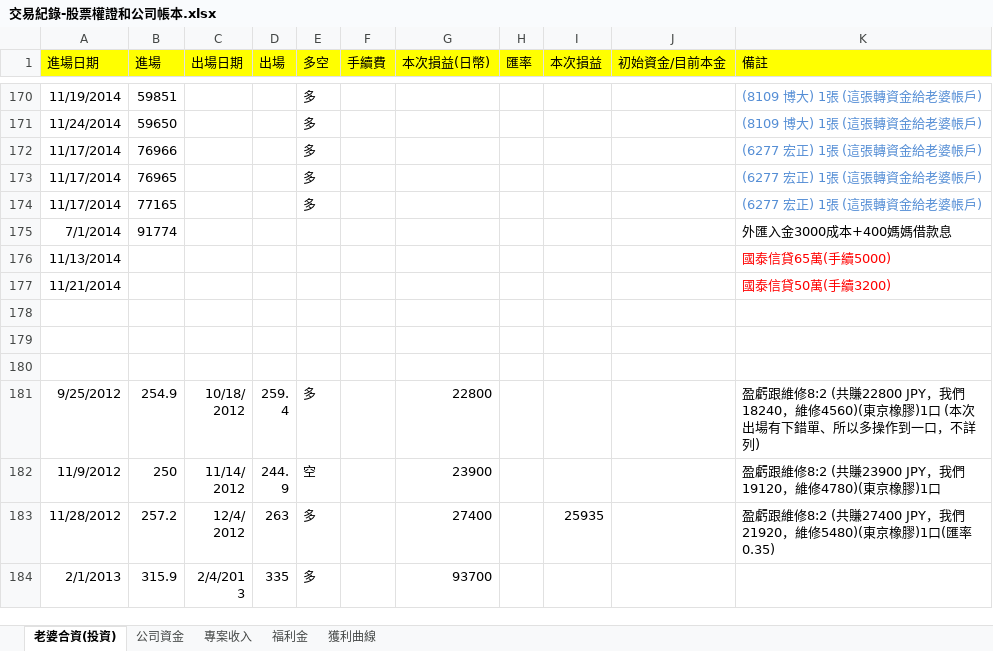
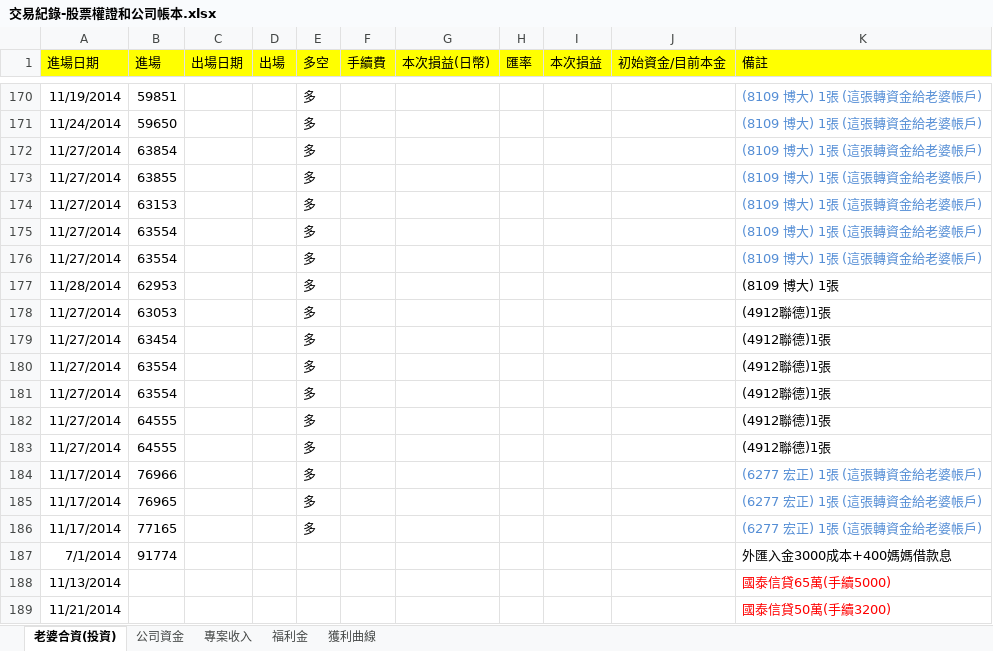
Before and after one commit to dada2cindy/tradeuse-dada2cindy, an Excel workbook: 交易紀錄/交易紀錄-股票權證和公司帳本.xlsx, sheet 老婆合資(投資), drawn as a sheet; only a part is shown, gaps mark what is left out; the shorter side is filled out with more unchanged rows; values as stored, in another font and other column widths than the file's, no borders; the diff names each change by its address in the sheet, - before the commit and + after, or states it on an @@ line.

```diff
--- a/交易紀錄/交易紀錄-股票權證和公司帳本.xlsx (sheet 老婆合資(投資))
+++ b/交易紀錄/交易紀錄-股票權證和公司帳本.xlsx (sheet 老婆合資(投資))
+row 172: 11/27/2014 | 63854 |  |  | 多 |  |  |  |  |  | (8109 博大) 1張 (這張轉資金給老婆帳戶)
+row 173: 11/27/2014 | 63855 |  |  | 多 |  |  |  |  |  | (8109 博大) 1張 (這張轉資金給老婆帳戶)
+row 174: 11/27/2014 | 63153 |  |  | 多 |  |  |  |  |  | (8109 博大) 1張 (這張轉資金給老婆帳戶)
+row 175: 11/27/2014 | 63554 |  |  | 多 |  |  |  |  |  | (8109 博大) 1張 (這張轉資金給老婆帳戶)
+row 176: 11/27/2014 | 63554 |  |  | 多 |  |  |  |  |  | (8109 博大) 1張 (這張轉資金給老婆帳戶)
+row 177: 11/28/2014 | 62953 |  |  | 多 |  |  |  |  |  | (8109 博大) 1張
+row 178: 11/27/2014 | 63053 |  |  | 多 |  |  |  |  |  | (4912聯德)1張
+row 179: 11/27/2014 | 63454 |  |  | 多 |  |  |  |  |  | (4912聯德)1張
+row 180: 11/27/2014 | 63554 |  |  | 多 |  |  |  |  |  | (4912聯德)1張
+row 181: 11/27/2014 | 63554 |  |  | 多 |  |  |  |  |  | (4912聯德)1張
+row 182: 11/27/2014 | 64555 |  |  | 多 |  |  |  |  |  | (4912聯德)1張
+row 183: 11/27/2014 | 64555 |  |  | 多 |  |  |  |  |  | (4912聯德)1張
```
Also changed, not shown: charts or pictures.
